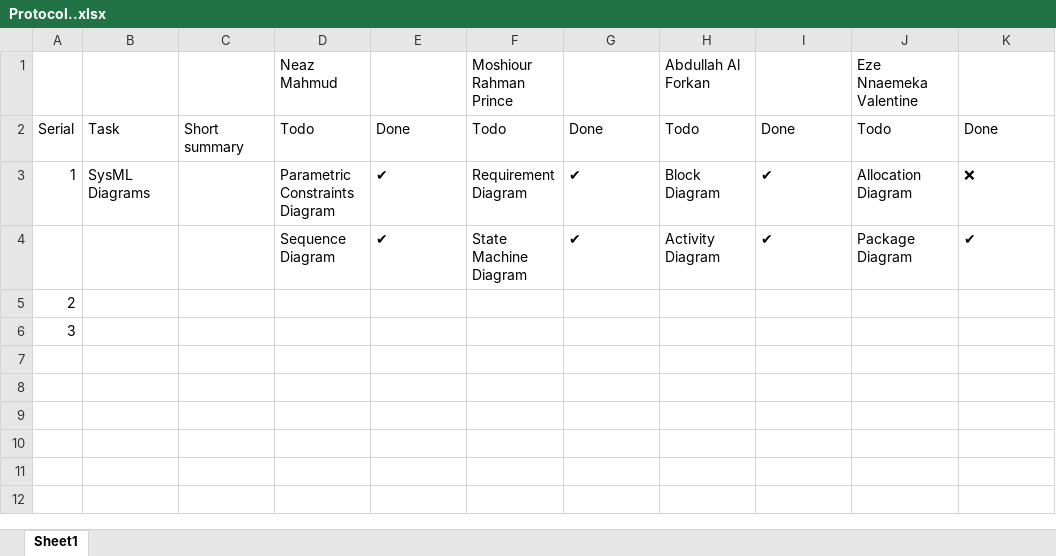
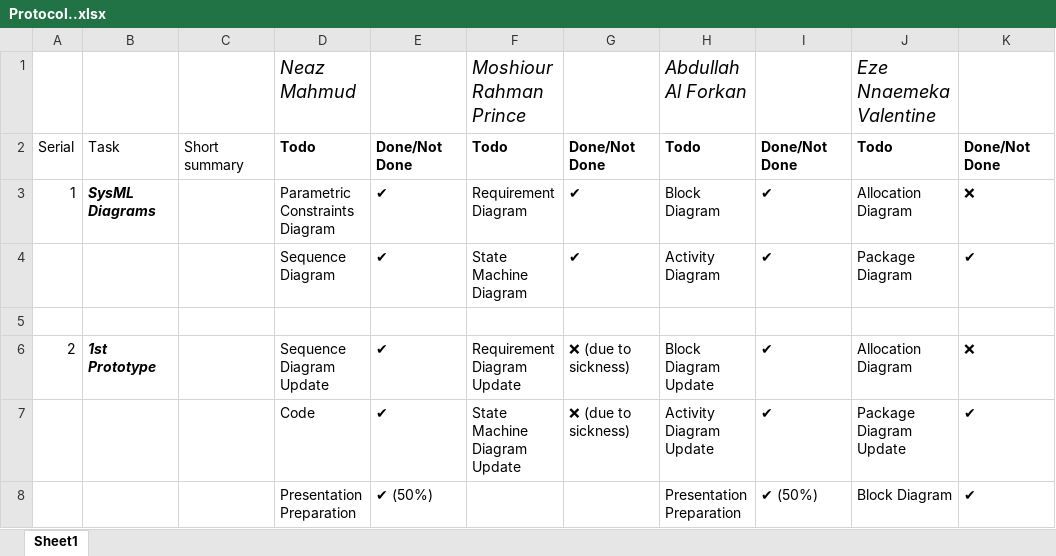
Before and after one commit to Neaz145126/Team-4, an Excel workbook: Task -1/Protocol..xlsx, sheet Sheet1, drawn as a sheet; values as stored, in another font and other column widths than the file's, no borders; removed rows and columns are numbered as before the commit, all else as after; the diff names each change by its address in the sheet, - before the commit and + after, or states it on an @@ line.

Commit message:
Update Protocol..xlsx

```diff
--- a/Task -1/Protocol..xlsx (sheet Sheet1)
+++ b/Task -1/Protocol..xlsx (sheet Sheet1)
-D1 italic: off
+D1 italic: on, text size: larger
-F1 italic: off
+F1 italic: on, text size: larger
-H1 italic: off
+H1 italic: on, text size: larger
-J1 italic: off
+J1 italic: on, text size: larger
-D2:K2 bold: off
+D2:K2 bold: on
-E2: Done
+E2: Done/Not Done
-G2: Done
+G2: Done/Not Done
-I2: Done
+I2: Done/Not Done
-K2: Done
+K2: Done/Not Done
@@ B3 italic: off → on, bold: off → on @@
-A5: 2
+A5: (empty)
-row 6: 3
+row 6: 2 | 1st Prototype |  | Sequence Diagram Update | ✔ | Requirement Diagram Update | ❌ (due to sickness) | Block Diagram Update | ✔ | Allocation Diagram | ❌
+row 7:  |  |  | Code | ✔ | State Machine Diagram Update | ❌ (due to sickness) | Activity Diagram Update | ✔ | Package Diagram Update | ✔
+row 8:  |  |  | Presentation Preparation | ✔ (50%) |  |  | Presentation Preparation | ✔ (50%) | Block Diagram | ✔
```
